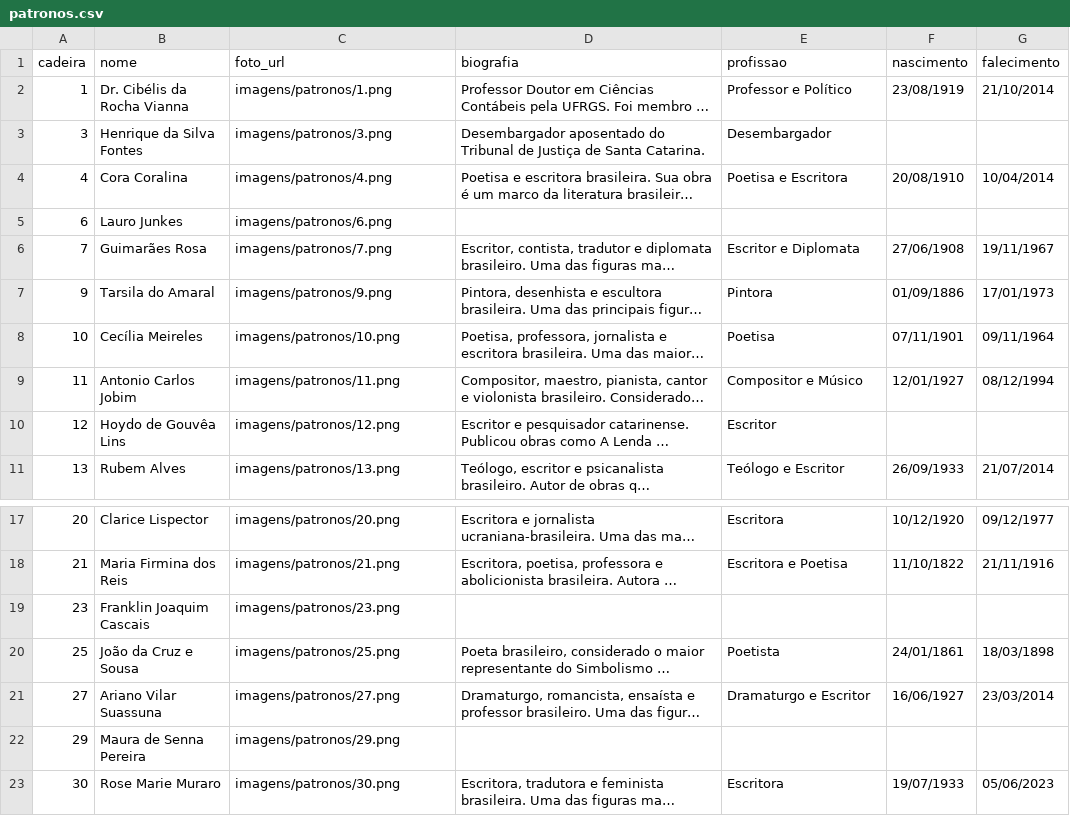
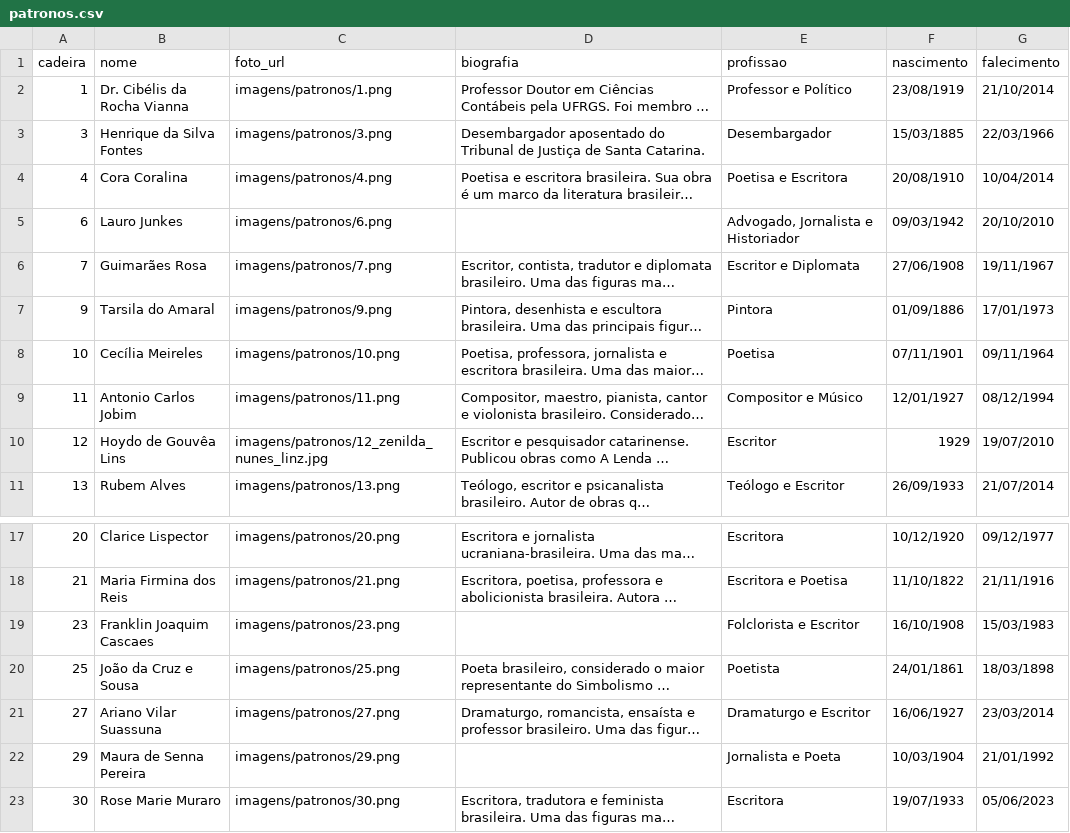
Before and after one commit to anacla-nacional/ANACLA-2026, a CSV file: google-sheets/patronos.csv, drawn as a sheet; only a part is shown, gaps mark what is left out; long unchanged cells end in …; the diff names each change by its address in the sheet, - before the commit and + after, or states it on an @@ line.

Commit message:
Preencher dados faltantes dos patronos (nascimento, falecimento, profissão)

```diff
--- a/google-sheets/patronos.csv
+++ b/google-sheets/patronos.csv
-F3 (nascimento): (empty)
+F3 (nascimento): 15/03/1885
-G3 (falecimento): (empty)
+G3 (falecimento): 22/03/1966
-E5 (profissao): (empty)
+E5 (profissao): Advogado, Jornalista e Historiador
-F5 (nascimento): (empty)
+F5 (nascimento): 09/03/1942
-G5 (falecimento): (empty)
+G5 (falecimento): 20/10/2010
-C10 (foto_url): imagens/patronos/12.png
+C10 (foto_url): imagens/patronos/12_zenilda_nunes_linz.jpg
-F10 (nascimento): (empty)
+F10 (nascimento): 1929
-G10 (falecimento): (empty)
+G10 (falecimento): 19/07/2010
-B19 (nome): Franklin Joaquim Cascais
+B19 (nome): Franklin Joaquim Cascaes
-E19 (profissao): (empty)
+E19 (profissao): Folclorista e Escritor
-F19 (nascimento): (empty)
+F19 (nascimento): 16/10/1908
-G19 (falecimento): (empty)
+G19 (falecimento): 15/03/1983
-E22 (profissao): (empty)
+E22 (profissao): Jornalista e Poeta
-F22 (nascimento): (empty)
+F22 (nascimento): 10/03/1904
-G22 (falecimento): (empty)
+G22 (falecimento): 21/01/1992
```
